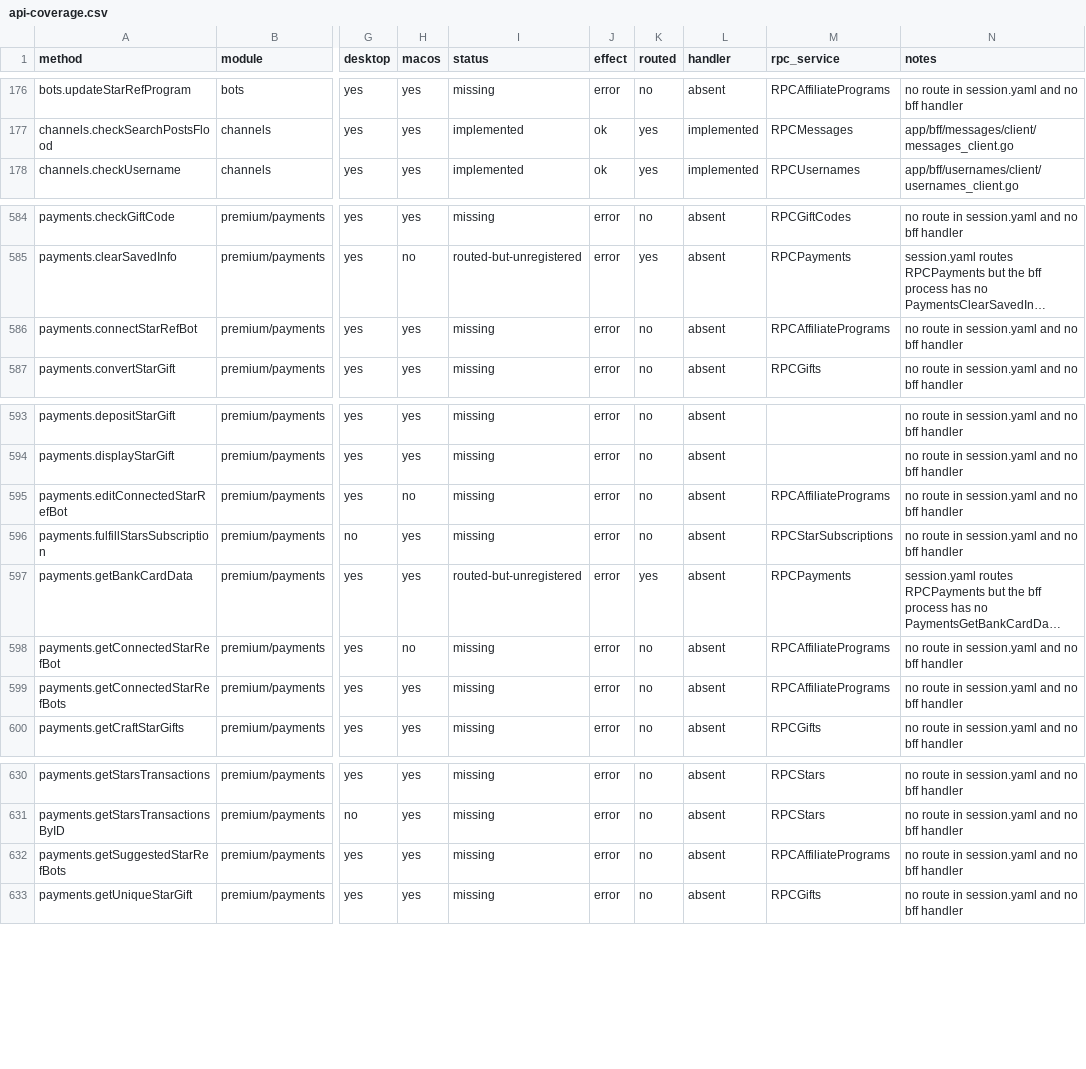
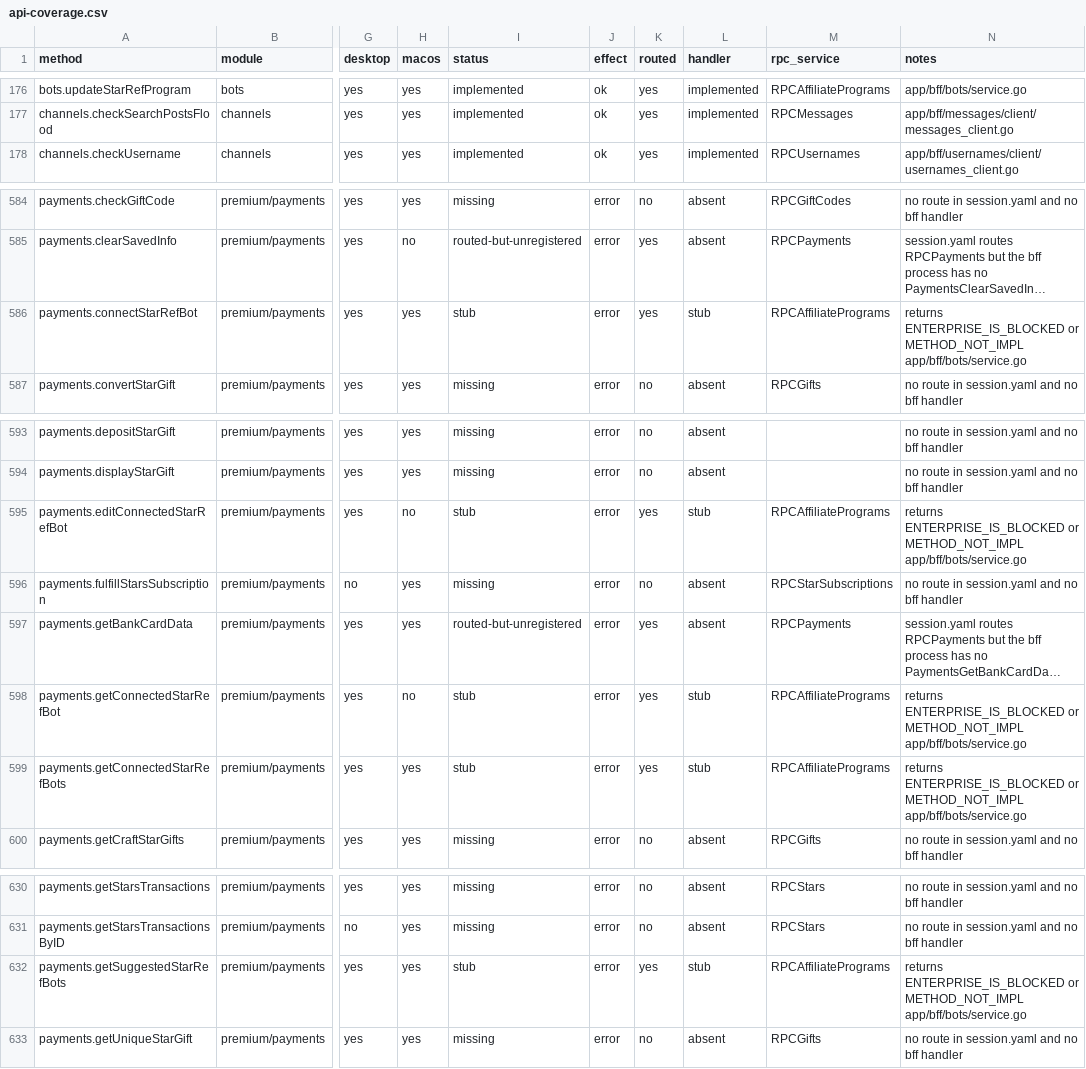
Before and after one commit to tellomi/teamgram-server, a CSV file: docs/api-coverage.csv, drawn as a sheet; only a part is shown, gaps mark what is left out; long unchanged cells end in …; the diff covers the shown part only; the diff names each change by its address in the sheet, - before the commit and + after, or states it on an @@ line.

```diff
--- a/docs/api-coverage.csv
+++ b/docs/api-coverage.csv
-I176 (status): missing
+I176 (status): implemented
-J176 (effect): error
+J176 (effect): ok
-K176 (routed): no
+K176 (routed): yes
-L176 (handler): absent
+L176 (handler): implemented
-N176 (notes): no route in session.yaml and no bff handler
+N176 (notes): app/bff/bots/service.go
-I586 (status): missing
+I586 (status): stub
-K586 (routed): no
+K586 (routed): yes
-L586 (handler): absent
+L586 (handler): stub
-N586 (notes): no route in session.yaml and no bff handler
+N586 (notes): returns ENTERPRISE_IS_BLOCKED or METHOD_NOT_IMPL app/bff/bots/service.go
-I595 (status): missing
+I595 (status): stub
-K595 (routed): no
+K595 (routed): yes
-L595 (handler): absent
+L595 (handler): stub
-N595 (notes): no route in session.yaml and no bff handler
+N595 (notes): returns ENTERPRISE_IS_BLOCKED or METHOD_NOT_IMPL app/bff/bots/service.go
-I598:I599 (status): missing
+I598:I599 (status): stub
-K598:K599 (routed): no
+K598:K599 (routed): yes
-L598:L599 (handler): absent
+L598:L599 (handler): stub
-N598:N599 (notes): no route in session.yaml and no bff handler
+N598:N599 (notes): returns ENTERPRISE_IS_BLOCKED or METHOD_NOT_IMPL app/bff/bots/service.go
-I632 (status): missing
+I632 (status): stub
-K632 (routed): no
+K632 (routed): yes
-L632 (handler): absent
+L632 (handler): stub
-N632 (notes): no route in session.yaml and no bff handler
+N632 (notes): returns ENTERPRISE_IS_BLOCKED or METHOD_NOT_IMPL app/bff/bots/service.go
```
Also changed, not shown: 95 edited cells elsewhere in this file, 14 other files.
